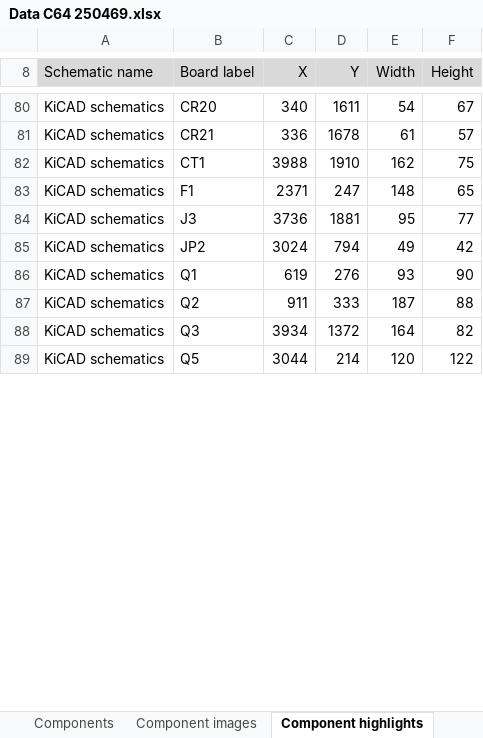
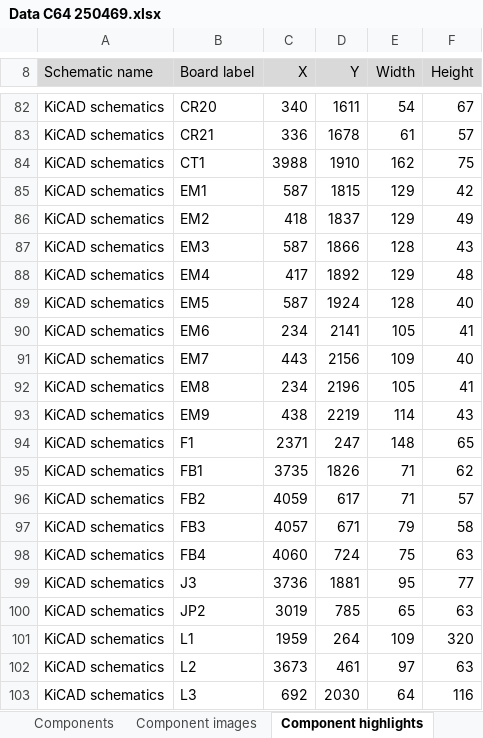
Before and after one commit to HovKlan-DH/Commodore-Repair-Toolbox, an Excel workbook: Data/Commodore 64/250469/Data C64 250469.xlsx, sheet Component highlights, drawn as a sheet; only a part is shown, gaps mark what is left out; the shorter side is filled out with more unchanged rows; values as stored, in another font and other column widths than the file's, no borders; addresses are those after the commit; the diff covers the shown part only; the diff names each change by its address in the sheet, - before the commit and + after, or states it on an @@ line.

```diff
--- a/Data/Commodore 64/250469/Data C64 250469.xlsx (sheet Component highlights)
+++ b/Data/Commodore 64/250469/Data C64 250469.xlsx (sheet Component highlights)
+row 85: KiCAD schematics | EM1 | 587 | 1815 | 129 | 42
+row 86: KiCAD schematics | EM2 | 418 | 1837 | 129 | 49
+row 87: KiCAD schematics | EM3 | 587 | 1866 | 128 | 43
+row 88: KiCAD schematics | EM4 | 417 | 1892 | 129 | 48
+row 89: KiCAD schematics | EM5 | 587 | 1924 | 128 | 40
+row 90: KiCAD schematics | EM6 | 234 | 2141 | 105 | 41
+row 91: KiCAD schematics | EM7 | 443 | 2156 | 109 | 40
+row 92: KiCAD schematics | EM8 | 234 | 2196 | 105 | 41
+row 93: KiCAD schematics | EM9 | 438 | 2219 | 114 | 43
+row 95: KiCAD schematics | FB1 | 3735 | 1826 | 71 | 62
+row 96: KiCAD schematics | FB2 | 4059 | 617 | 71 | 57
+row 97: KiCAD schematics | FB3 | 4057 | 671 | 79 | 58
+row 98: KiCAD schematics | FB4 | 4060 | 724 | 75 | 63
-C100 (X): 3024
+C100 (X): 3019
-D100 (Y): 794
+D100 (Y): 785
-E100 (Width): 49
+E100 (Width): 65
-F100 (Height): 42
+F100 (Height): 63
+row 101: KiCAD schematics | L1 | 1959 | 264 | 109 | 320
+row 102: KiCAD schematics | L2 | 3673 | 461 | 97 | 63
+row 103: KiCAD schematics | L3 | 692 | 2030 | 64 | 116
```
Also changed, not shown: 139 added rows, 3 removed rows, 4 moved rows and 6 edited cells elsewhere in this sheet, sheet Component images, sheet Components, sheet Board schematics, Data/Commodore 128/310378/Data C128 310378.xlsx, Data/Commodore 64/250407/Data C64 250407.xlsx, 10 other files.
